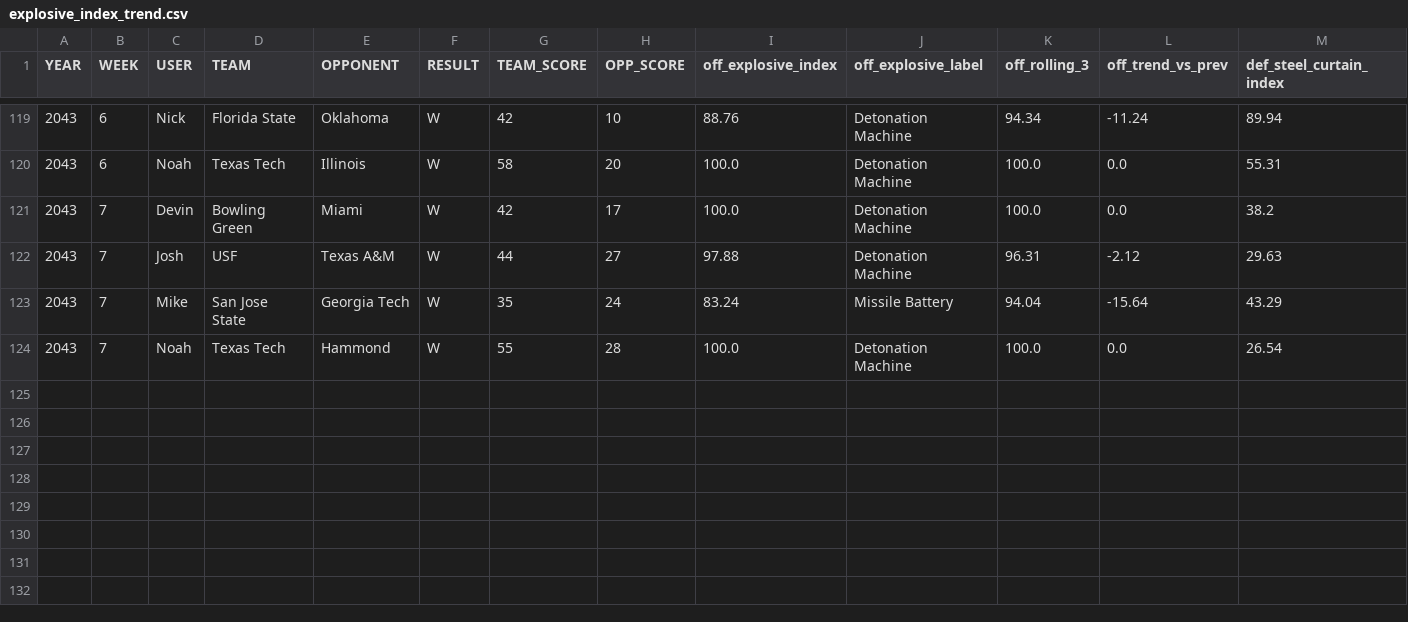
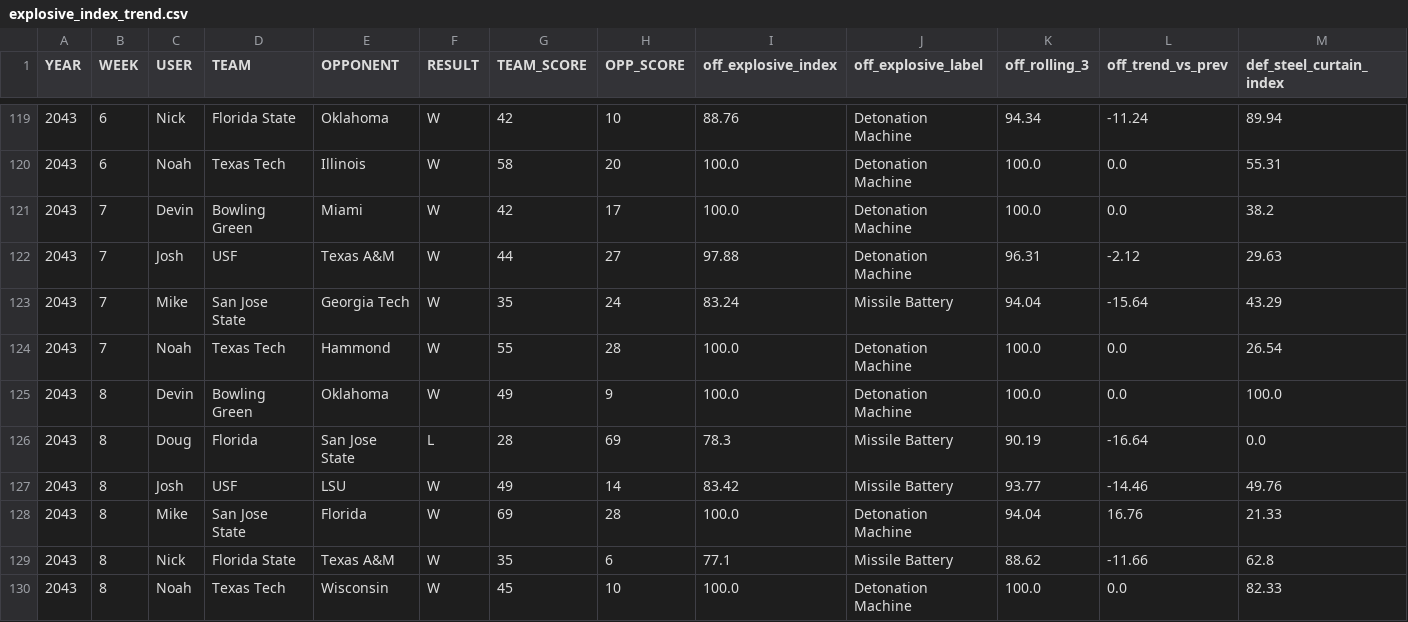
Before and after one commit to Stegs27/CFB_Dynasty_App, a CSV file: explosive_index_trend.csv, drawn as a sheet; only a part is shown, gaps mark what is left out; rows hold the shown columns only; the diff names each change by its address in the sheet, - before the commit and + after, or states it on an @@ line.

```diff
--- a/explosive_index_trend.csv
+++ b/explosive_index_trend.csv
+row 125: 2043 | 8 | Devin | Bowling Green | Oklahoma | W | 49 | 9 | 100.0 | Detonation Machine | 100.0 | 0.0 | 100.0
+row 126: 2043 | 8 | Doug | Florida | San Jose State | L | 28 | 69 | 78.3 | Missile Battery | 90.19 | -16.64 | 0.0
+row 127: 2043 | 8 | Josh | USF | LSU | W | 49 | 14 | 83.42 | Missile Battery | 93.77 | -14.46 | 49.76
+row 128: 2043 | 8 | Mike | San Jose State | Florida | W | 69 | 28 | 100.0 | Detonation Machine | 94.04 | 16.76 | 21.33
+row 129: 2043 | 8 | Nick | Florida State | Texas A&M | W | 35 | 6 | 77.1 | Missile Battery | 88.62 | -11.66 | 62.8
+row 130: 2043 | 8 | Noah | Texas Tech | Wisconsin | W | 45 | 10 | 100.0 | Detonation Machine | 100.0 | 0.0 | 82.33
```
Also changed, not shown: beatdown_reality_check_by_game.csv, beatdown_reality_check_trend.csv, 8 other files.
